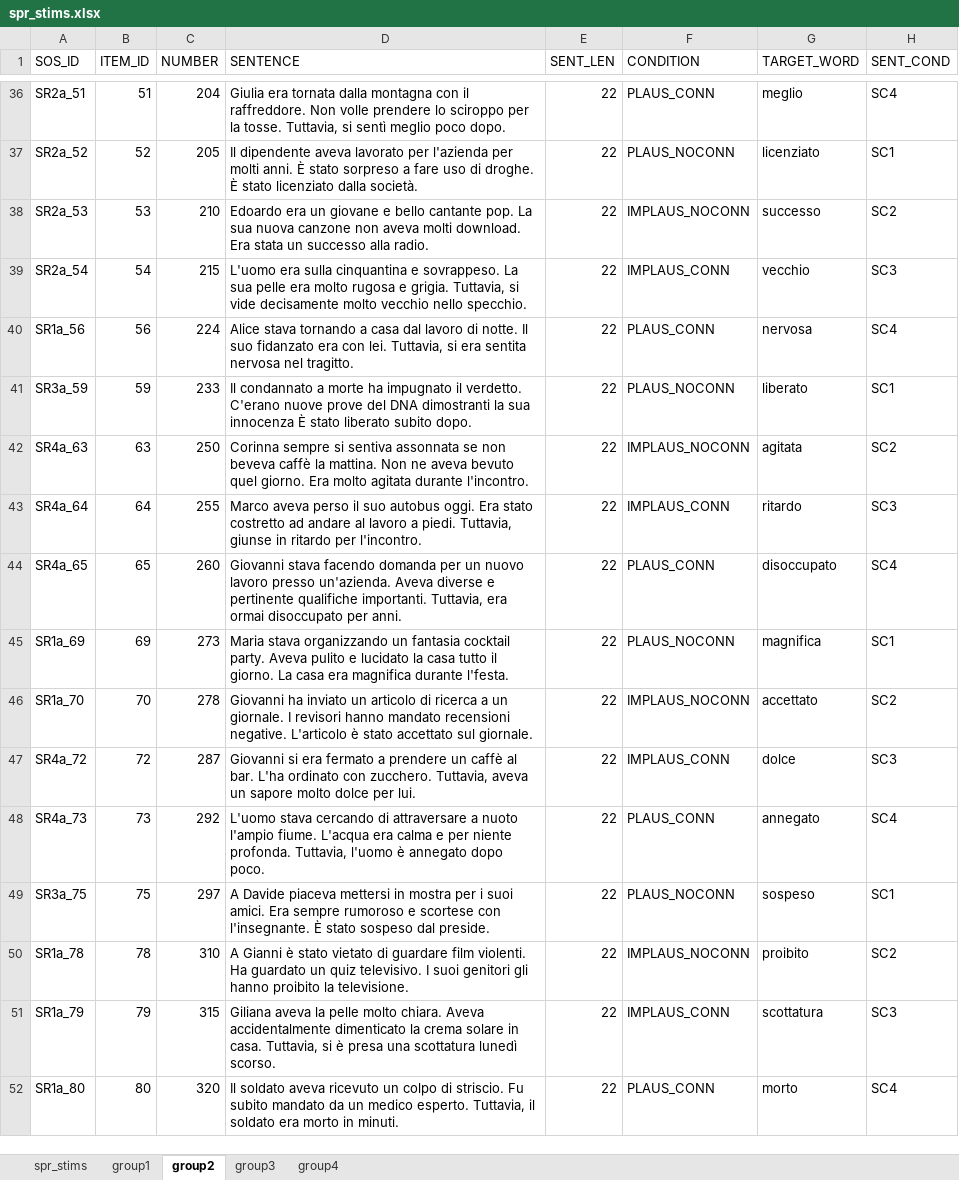
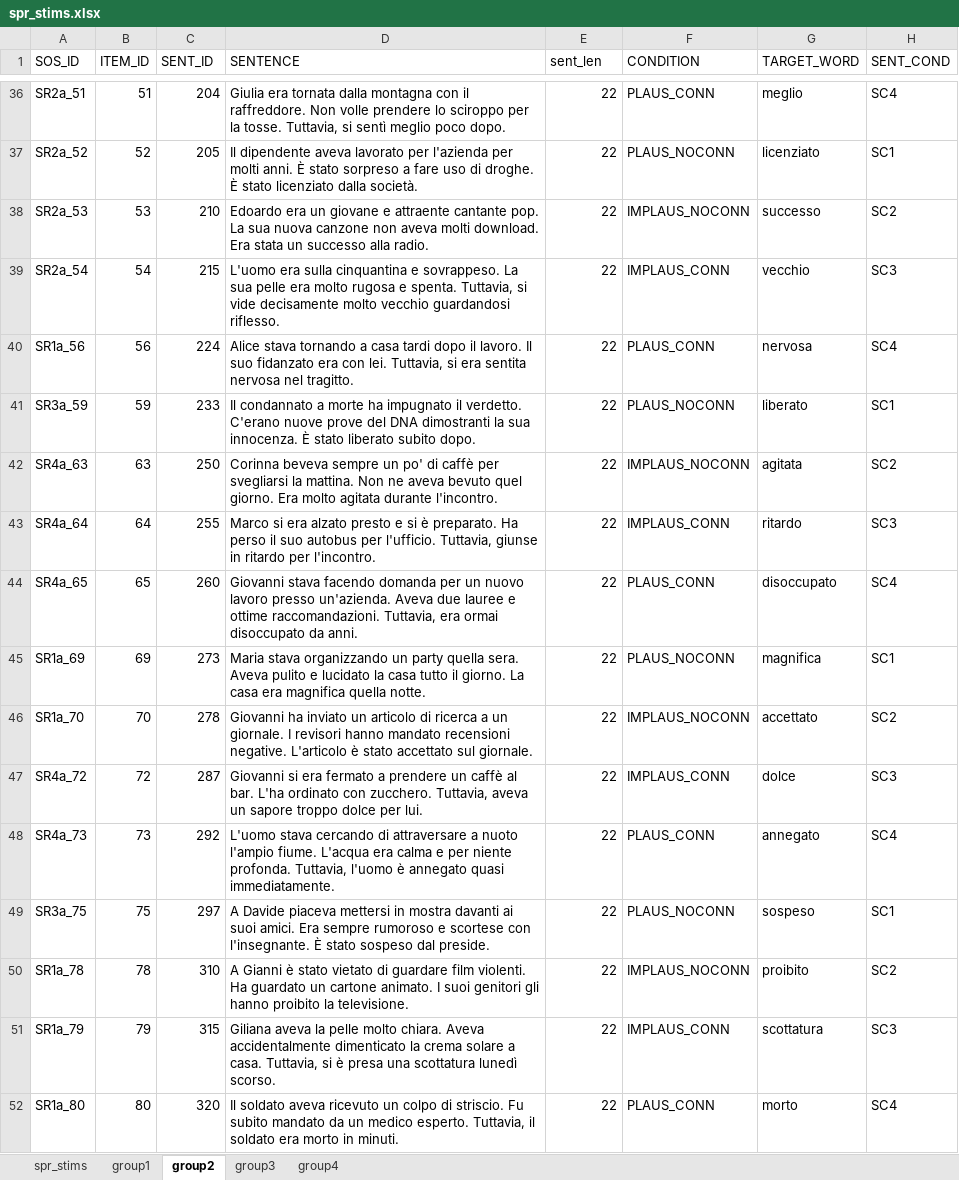
Before and after one commit to jrbritton/Connectives_norms, an Excel workbook: spr_task/spr_stims.xlsx, sheet group2, drawn as a sheet; only a part is shown, gaps mark what is left out; values as stored, in another font and other column widths than the file's, no borders; the diff covers the shown part only; the diff names each change by its address in the sheet, - before the commit and + after, or states it on an @@ line.

```diff
--- a/spr_task/spr_stims.xlsx (sheet group2)
+++ b/spr_task/spr_stims.xlsx (sheet group2)
-C1: NUMBER
+C1: SENT_ID
-E1: SENT_LEN
+E1: sent_len
-D38 (SENTENCE): …giovane e bello cantante pop.…
+D38 (SENTENCE): …giovane e attraente cantante pop.…
-D39 (SENTENCE): …rugosa e grigia. Tuttavia, si vide decisamente molto vecchio nello specchio.
+D39 (SENTENCE): …rugosa e spenta. Tuttavia, si vide decisamente molto vecchio guardandosi riflesso.
-D40 (SENTENCE): …a casa dal lavoro di notte. Il suo…
+D40 (SENTENCE): …a casa tardi dopo il lavoro. Il suo…
-D41 (SENTENCE): …la sua innocenza È stato…
+D41 (SENTENCE): …la sua innocenza. È stato…
-D42 (SENTENCE): Corinna sempre si sentiva assonnata se non beveva caffè la mattina.…
+D42 (SENTENCE): Corinna beveva sempre un po' di caffè per svegliarsi la mattina.…
-D43 (SENTENCE): Marco aveva perso il suo autobus oggi. Era stato costretto ad andare al lavoro a piedi. Tuttavia, giunse…
+D43 (SENTENCE): Marco si era alzato presto e si è preparato. Ha perso il suo autobus per l'ufficio. Tuttavia, giunse…
-D44 (SENTENCE): …un'azienda. Aveva diverse e pertinente qualifiche importanti. Tuttavia, era ormai disoccupato per anni.
+D44 (SENTENCE): …un'azienda. Aveva due lauree e ottime raccomandazioni. Tuttavia, era ormai disoccupato da anni.
-D45 (SENTENCE): …organizzando un fantasia cocktail party. Aveva pulito e lucidato la casa tutto il giorno. La casa era magnifica durante l'festa.
+D45 (SENTENCE): …organizzando un party quella sera. Aveva pulito e lucidato la casa tutto il giorno. La casa era magnifica quella notte.
-D47 (SENTENCE): …un sapore molto dolce per…
+D47 (SENTENCE): …un sapore troppo dolce per…
-D48 (SENTENCE): …è annegato dopo poco.
+D48 (SENTENCE): …è annegato quasi immediatamente.
-D49 (SENTENCE): …in mostra per i suoi amici.…
+D49 (SENTENCE): …in mostra davanti ai suoi amici.…
-D50 (SENTENCE): …guardato un quiz televisivo. I suoi…
+D50 (SENTENCE): …guardato un cartone animato. I suoi…
-D51 (SENTENCE): …crema solare in casa. Tuttavia,…
+D51 (SENTENCE): …crema solare a casa. Tuttavia,…
```
Also changed, not shown: 64 edited cells elsewhere in this sheet, sheet spr_stims, sheet group3, sheet group4, sheet group1, spr_task/allwords_split.xlsx, 14 other files.
